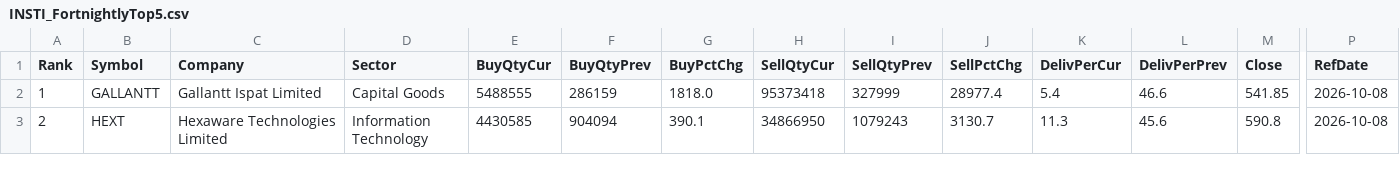
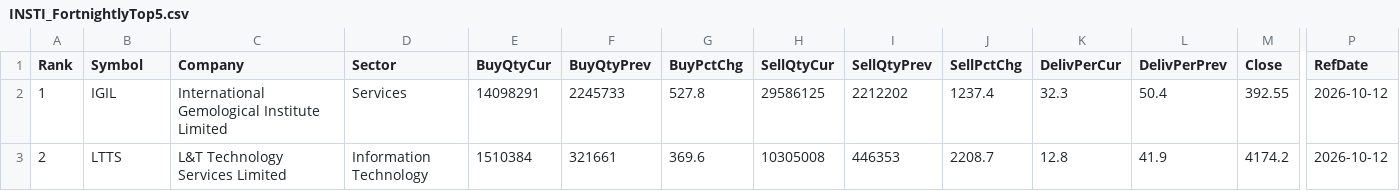
Before and after one commit to heartaltafhussain-lgtm/insti-tracker, a CSV file: INSTI_FortnightlyTop5.csv, drawn as a sheet; only a part is shown, gaps mark what is left out; the diff covers the shown part only; the diff names each change by its address in the sheet, - before the commit and + after, or states it on an @@ line.

```diff
--- a/INSTI_FortnightlyTop5.csv
+++ b/INSTI_FortnightlyTop5.csv
-B2 (Symbol): GALLANTT
+B2 (Symbol): IGIL
-C2 (Company): Gallantt Ispat Limited
+C2 (Company): International Gemological Institute Limited
-D2 (Sector): Capital Goods
+D2 (Sector): Services
-E2 (BuyQtyCur): 5488555
+E2 (BuyQtyCur): 14098291
-F2 (BuyQtyPrev): 286159
+F2 (BuyQtyPrev): 2245733
-G2 (BuyPctChg): 1818.0
+G2 (BuyPctChg): 527.8
-H2 (SellQtyCur): 95373418
+H2 (SellQtyCur): 29586125
-I2 (SellQtyPrev): 327999
+I2 (SellQtyPrev): 2212202
-J2 (SellPctChg): 28977.4
+J2 (SellPctChg): 1237.4
-K2 (DelivPerCur): 5.4
+K2 (DelivPerCur): 32.3
-L2 (DelivPerPrev): 46.6
+L2 (DelivPerPrev): 50.4
-M2 (Close): 541.85
+M2 (Close): 392.55
-P2:P3 (RefDate): 2026-10-08
+P2:P3 (RefDate): 2026-10-12
-B3 (Symbol): HEXT
+B3 (Symbol): LTTS
-C3 (Company): Hexaware Technologies Limited
+C3 (Company): L&T Technology Services Limited
-E3 (BuyQtyCur): 4430585
+E3 (BuyQtyCur): 1510384
-F3 (BuyQtyPrev): 904094
+F3 (BuyQtyPrev): 321661
-G3 (BuyPctChg): 390.1
+G3 (BuyPctChg): 369.6
-H3 (SellQtyCur): 34866950
+H3 (SellQtyCur): 10305008
-I3 (SellQtyPrev): 1079243
+I3 (SellQtyPrev): 446353
-J3 (SellPctChg): 3130.7
+J3 (SellPctChg): 2208.7
-K3 (DelivPerCur): 11.3
+K3 (DelivPerCur): 12.8
-L3 (DelivPerPrev): 45.6
+L3 (DelivPerPrev): 41.9
-M3 (Close): 590.8
+M3 (Close): 4174.2
```
Also changed, not shown: 45 edited cells elsewhere in this file, INSTI_Accumulation.csv, INSTI_Deals.csv, 6 other files.
